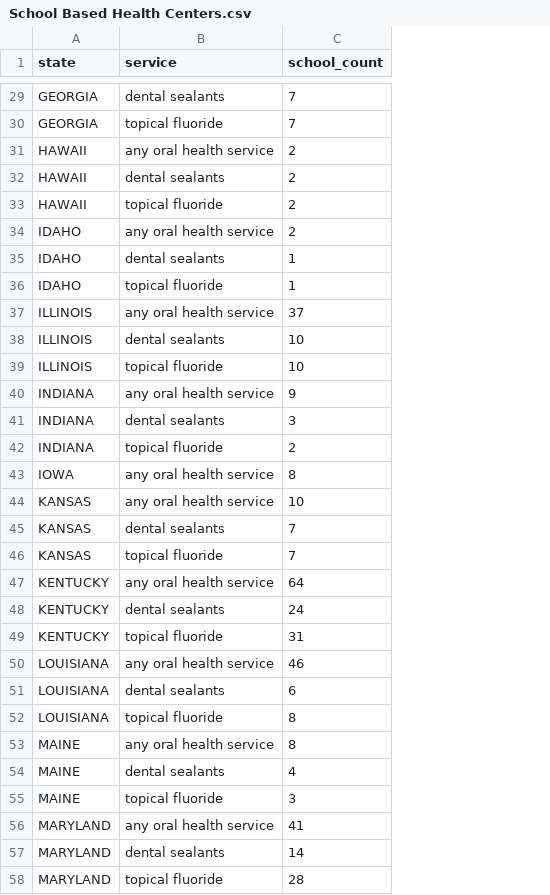
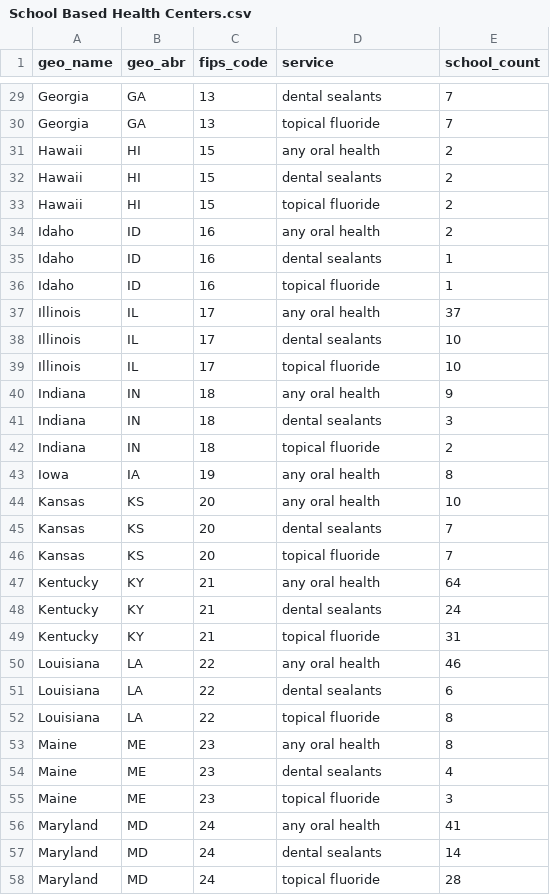
Before and after one commit to PositiveSumData/NationalOralHealthDataPortal, a CSV file: Data/Census_of_School-Based_Health_Centers/School Based Health Centers.csv, drawn as a sheet; only a part is shown, gaps mark what is left out; removed rows and columns are numbered as before the commit, all else as after; the diff covers the shown part only; the diff names each change by its address in the sheet, - before the commit and + after, or states it on an @@ line.

```diff
--- a/Data/Census_of_School-Based_Health_Centers/School Based Health Centers.csv
+++ b/Data/Census_of_School-Based_Health_Centers/School Based Health Centers.csv
-column A (state), rows 29-58: GEORGIA | GEORGIA | HAWAII | HAWAII | HAWAII | IDAHO | IDAHO | IDAHO | ILLINOIS | ILLINOIS | ILLINOIS | INDIANA | INDIANA | INDIANA | IOWA | KANSAS | KANSAS | KANSAS | KENTUCKY | KENTUCKY | KENTUCKY | LOUISIANA | LOUISIANA | LOUISIANA | MAINE | MAINE | MAINE | MARYLAND | MARYLAND | MARYLAND
+column A (geo_name), rows 29-58: Georgia | Georgia | Hawaii | Hawaii | Hawaii | Idaho | Idaho | Idaho | Illinois | Illinois | Illinois | Indiana | Indiana | Indiana | Iowa | Kansas | Kansas | Kansas | Kentucky | Kentucky | Kentucky | Louisiana | Louisiana | Louisiana | Maine | Maine | Maine | Maryland | Maryland | Maryland
+column B (geo_abr), rows 29-58: GA | GA | HI | HI | HI | ID | ID | ID | IL | IL | IL | IN | IN | IN | IA | KS | KS | KS | KY | KY | KY | LA | LA | LA | ME | ME | ME | MD | MD | MD
+column C (fips_code), rows 29-58: 13 | 13 | 15 | 15 | 15 | 16 | 16 | 16 | 17 | 17 | 17 | 18 | 18 | 18 | 19 | 20 | 20 | 20 | 21 | 21 | 21 | 22 | 22 | 22 | 23 | 23 | 23 | 24 | 24 | 24
-D31 (service): any oral health service
+D31 (service): any oral health
-D34 (service): any oral health service
+D34 (service): any oral health
-D37 (service): any oral health service
+D37 (service): any oral health
-D40 (service): any oral health service
+D40 (service): any oral health
-D43:D44 (service): any oral health service
+D43:D44 (service): any oral health
-D47 (service): any oral health service
+D47 (service): any oral health
-D50 (service): any oral health service
+D50 (service): any oral health
-D53 (service): any oral health service
+D53 (service): any oral health
-D56 (service): any oral health service
+D56 (service): any oral health
```
Also changed, not shown: 36 edited cells elsewhere in this file.
